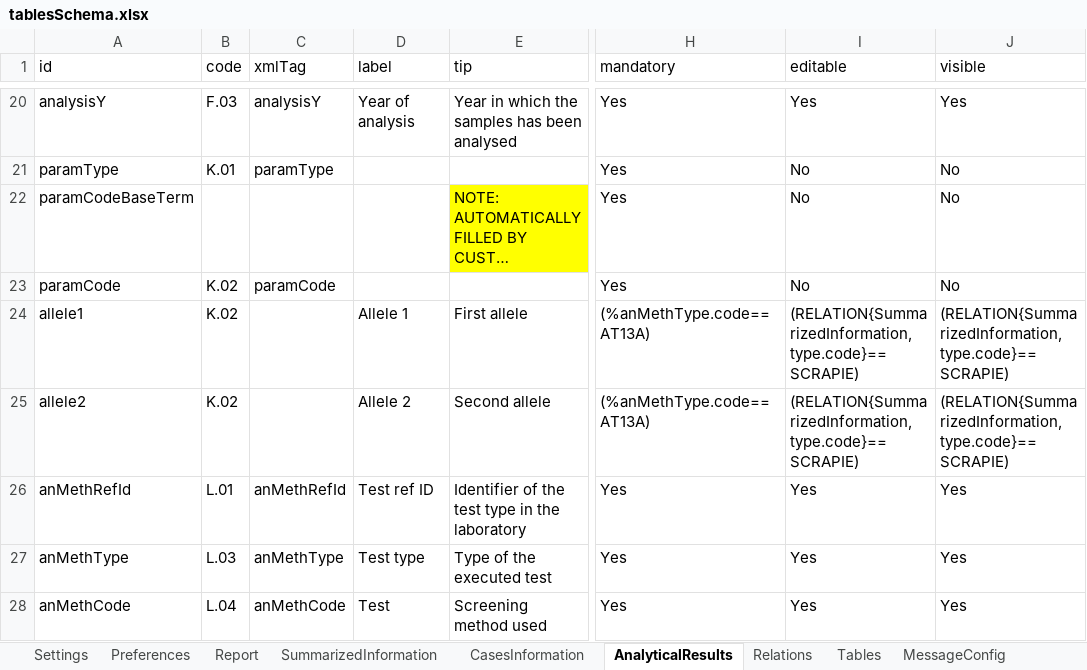
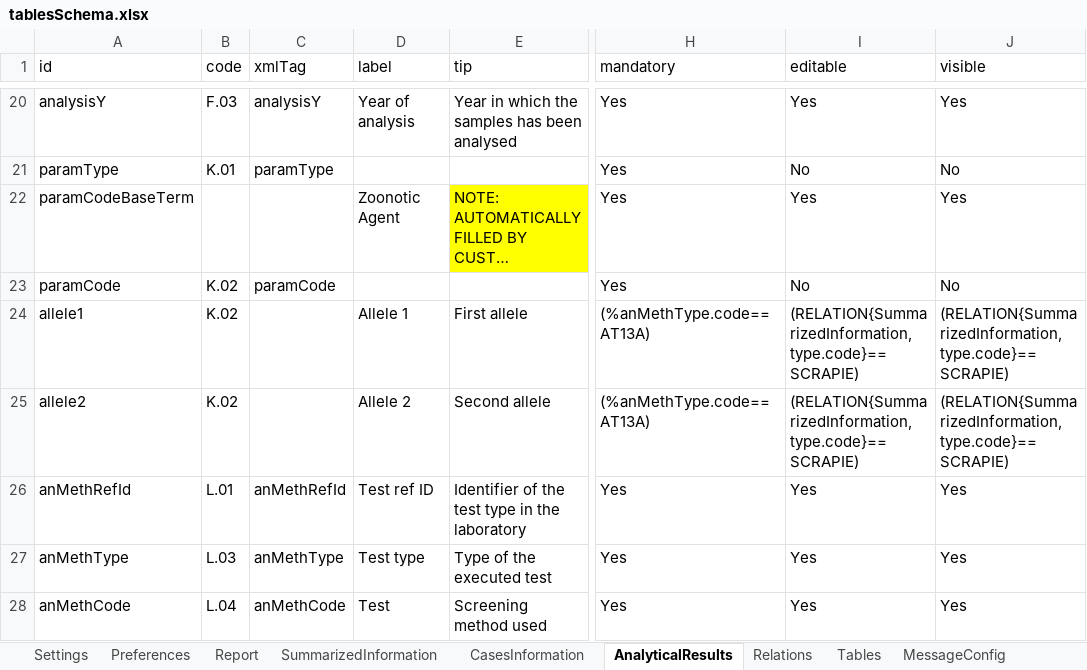
Before and after one commit to openefsa/tse-data-reporting-tool, an Excel workbook: config/tablesSchema.xlsx, sheet AnalyticalResults, drawn as a sheet; only a part is shown, gaps mark what is left out; long unchanged cells end in …; values as stored, in another font and other column widths than the file's, no borders; table styles not drawn; the diff names each change by its address in the sheet, - before the commit and + after, or states it on an @@ line.

```diff
--- a/config/tablesSchema.xlsx (sheet AnalyticalResults)
+++ b/config/tablesSchema.xlsx (sheet AnalyticalResults)
-D22 (label): (empty)
+D22 (label): Zoonotic Agent
-I22 (editable): No
+I22 (editable): Yes
-J22 (visible): No
+J22 (visible): Yes
```
Also changed, not shown: 23 other files.
